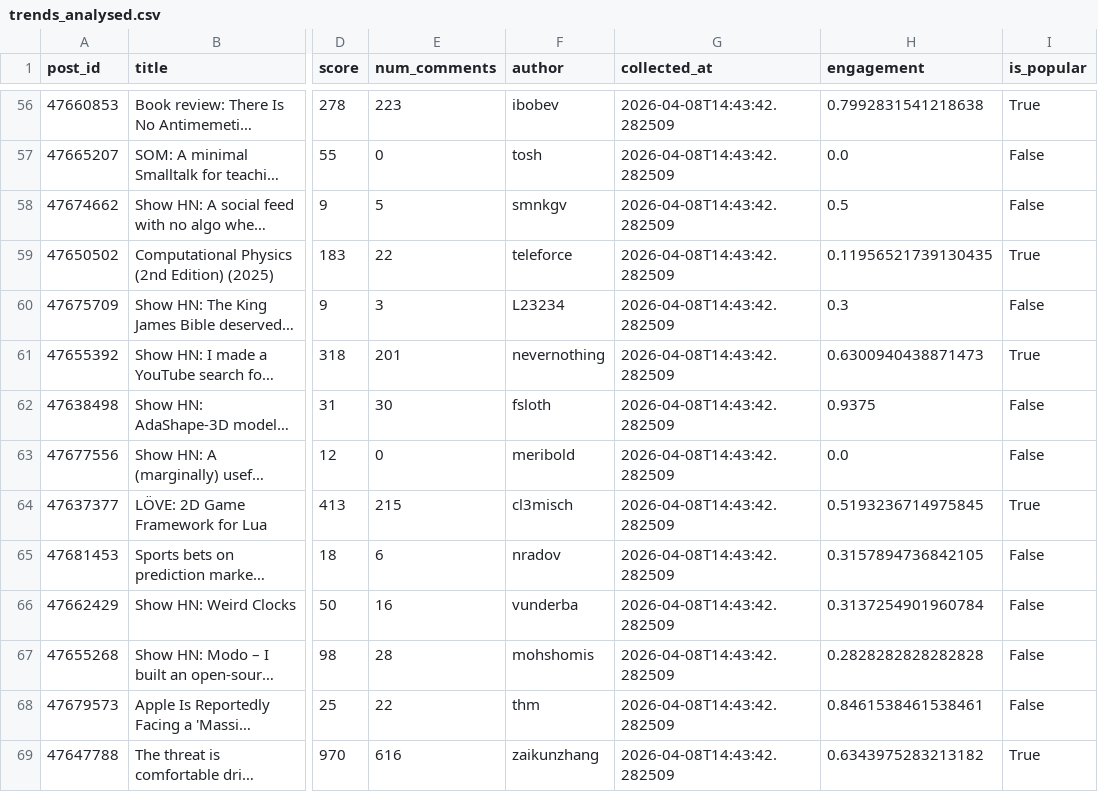
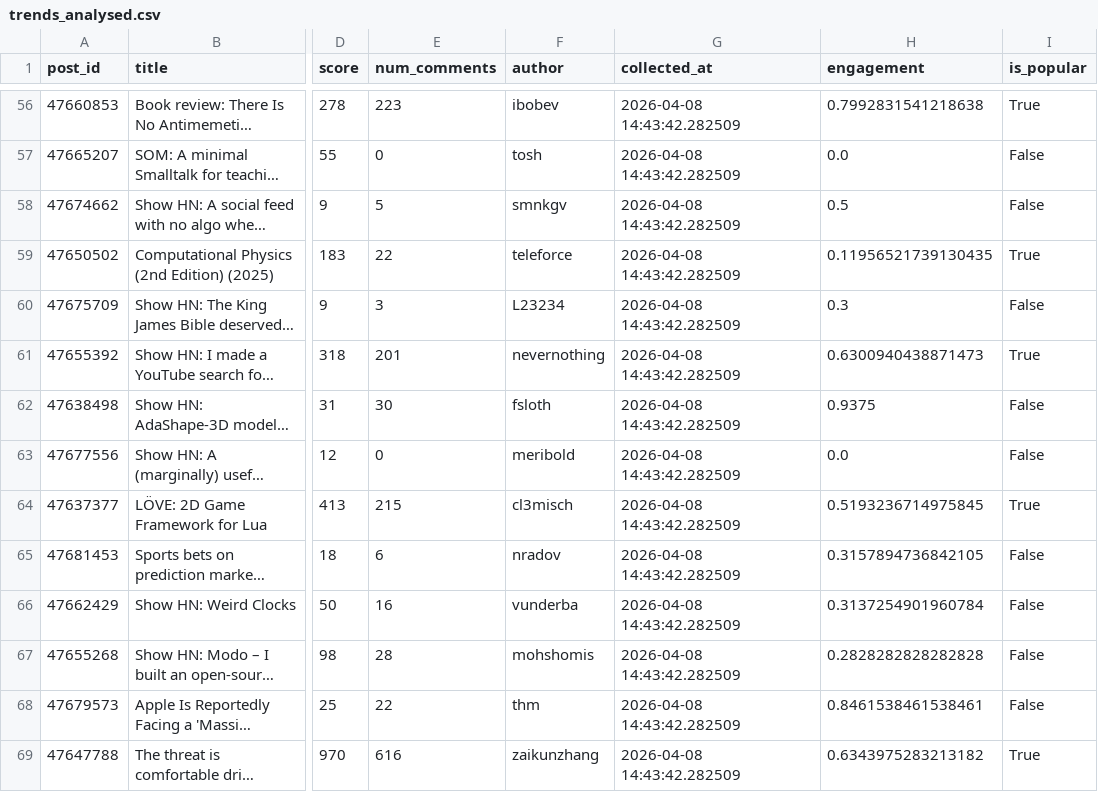
Before and after one commit to GauravAdarkar03/trendpulse-GauravAdarkar, a CSV file: data/trends_analysed.csv, drawn as a sheet; only a part is shown, gaps mark what is left out; long unchanged cells end in …; the diff covers the shown part only; the diff names each change by its address in the sheet, - before the commit and + after, or states it on an @@ line.

```diff
--- a/data/trends_analysed.csv
+++ b/data/trends_analysed.csv
-G56:G69 (collected_at): 2026-04-08T14:43:42.282509
+G56:G69 (collected_at): 2026-04-08 14:43:42.282509
```
Also changed, not shown: 75 edited cells elsewhere in this file, 1 other file.
